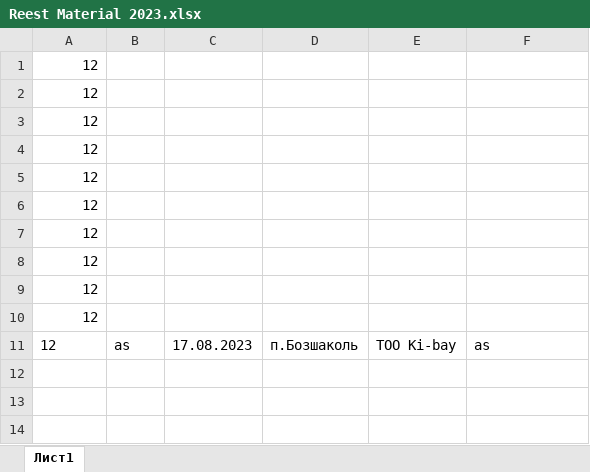
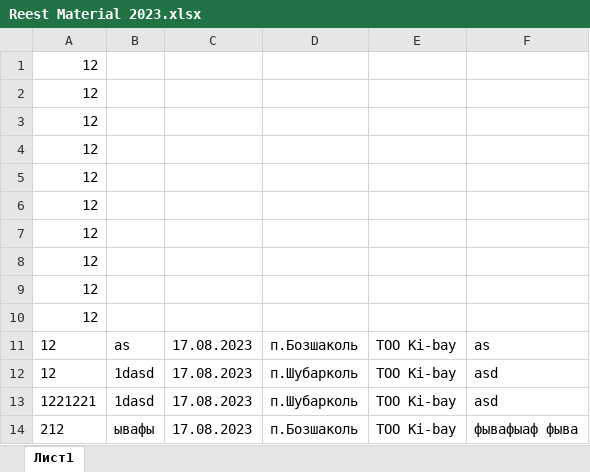
Before and after one commit to Johnynight/Reseption, an Excel workbook: Reest Material 2023.xlsx, sheet Лист1, drawn as a sheet; values as stored, in another font and other column widths than the file's, no borders; the diff names each change by its address in the sheet, - before the commit and + after, or states it on an @@ line.

```diff
--- a/Reest Material 2023.xlsx (sheet Лист1)
+++ b/Reest Material 2023.xlsx (sheet Лист1)
+row 12: 12 | 1dasd | 17.08.2023 | п.Шубарколь | ТОО Ki-bay | asd
+row 13: 1221221 | 1dasd | 17.08.2023 | п.Шубарколь | ТОО Ki-bay | asd
+row 14: 212 | ывафы | 17.08.2023 | п.Бозшаколь | ТОО Ki-bay | фывафыаф фыва
```
Also changed, not shown: 1 other file.
